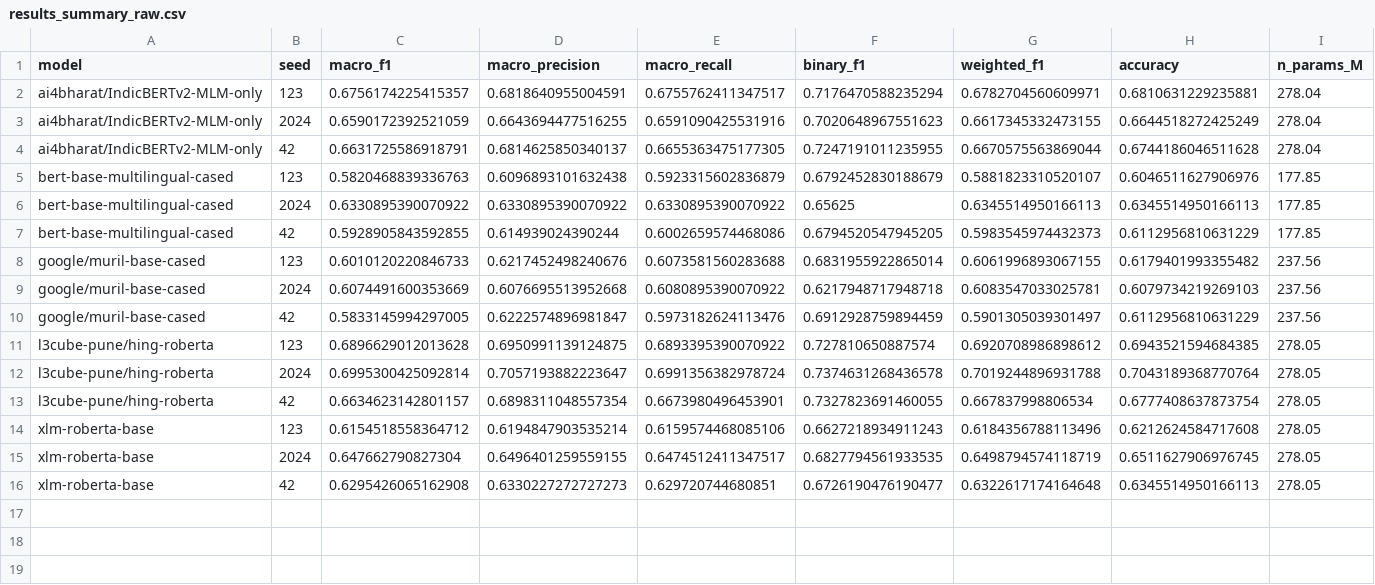
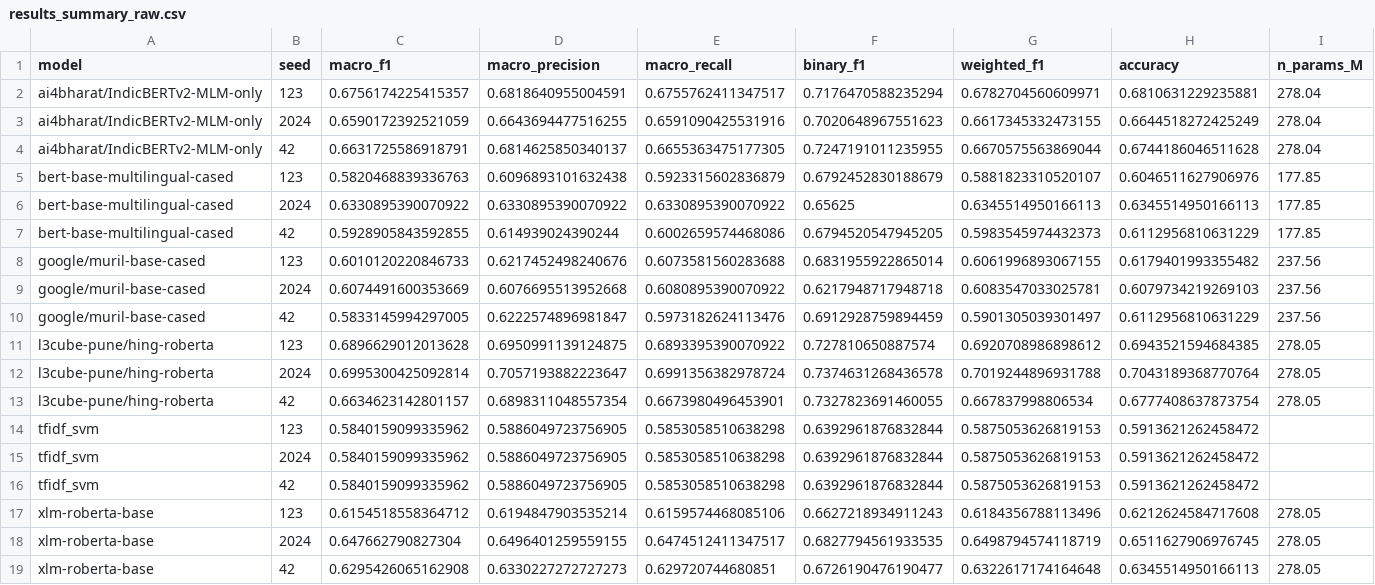
Before and after one commit to sameeerrry/hasoc-2021-benchmark, a CSV file: results_summary_raw.csv, drawn as a sheet; only a part is shown; rows hold the shown columns only; the diff names each change by its address in the sheet, - before the commit and + after, or states it on an @@ line.

Commit message:
Add TF-IDF baseline; update results, figures, README

```diff
--- a/results_summary_raw.csv
+++ b/results_summary_raw.csv
+row 14: tfidf_svm | 123 | 0.5840159099335962 | 0.5886049723756905 | 0.5853058510638298 | 0.6392961876832844 | 0.5875053626819153 | 0.5913621262458472
+row 15: tfidf_svm | 2024 | 0.5840159099335962 | 0.5886049723756905 | 0.5853058510638298 | 0.6392961876832844 | 0.5875053626819153 | 0.5913621262458472
+row 16: tfidf_svm | 42 | 0.5840159099335962 | 0.5886049723756905 | 0.5853058510638298 | 0.6392961876832844 | 0.5875053626819153 | 0.5913621262458472
```
Also changed, not shown: results_summary.csv, 18 other files.
